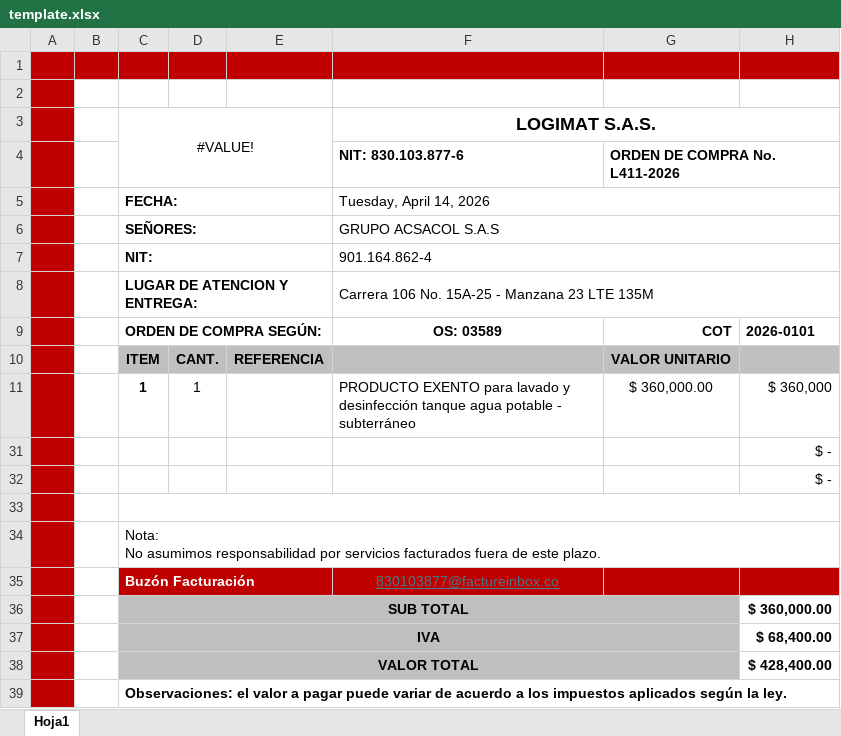
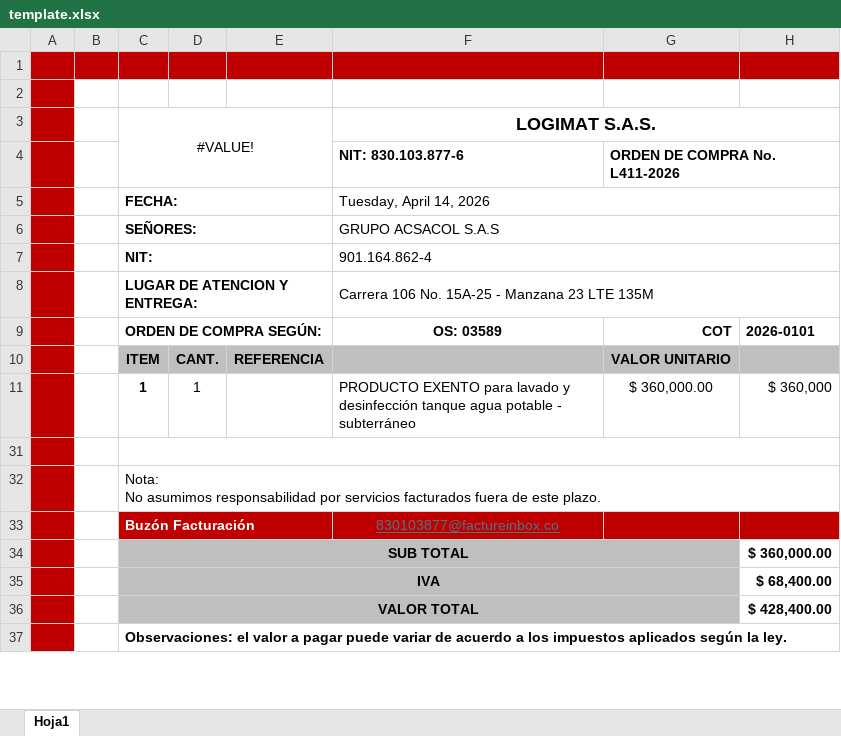
Before and after one commit to Andresrs1014/zymo-intranet, an Excel workbook: backend/app/platforms/logimat/template.xlsx, sheet Hoja1, drawn as a sheet; only a part is shown; values as stored, in another font and other column widths than the file's, no borders; charts and pictures not drawn; the diff names each change by its address in the sheet, - before the commit and + after, or states it on an @@ line.

```diff
--- a/backend/app/platforms/logimat/template.xlsx (sheet Hoja1)
+++ b/backend/app/platforms/logimat/template.xlsx (sheet Hoja1)
-row 31:  |  |  |  |  |  |  | $ -
-row 32:  |  |  |  |  |  |  | $ -
```
Also changed, not shown: hidden cells, charts or pictures, backend/app/platforms/imcdep/template.xlsx, 1 other file.
